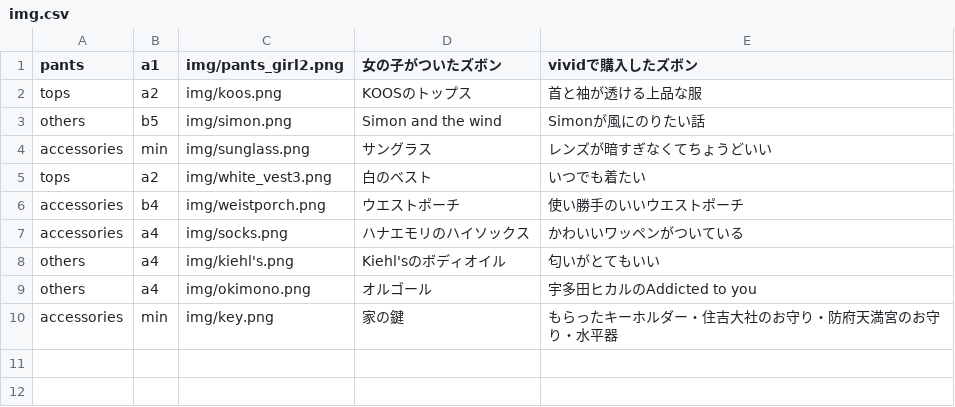
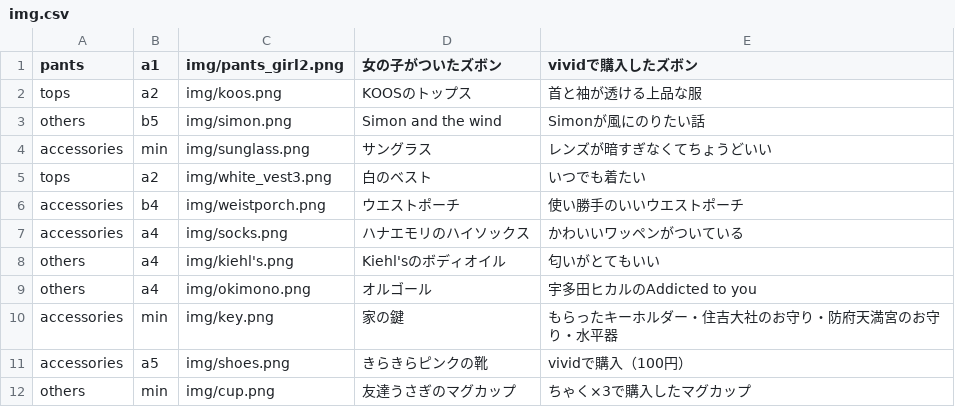
Before and after one commit to akutagawaayumi/img, a CSV file: img.csv, drawn as a sheet; the diff names each change by its address in the sheet, - before the commit and + after, or states it on an @@ line.

Commit message:
Update img.csv

```diff
--- a/img.csv
+++ b/img.csv
+row 11: accessories | a5 | img/shoes.png | きらきらピンクの靴 | vividで購入（100円）
+row 12: others | min | img/cup.png | 友達うさぎのマグカップ | ちゃく×3で購入したマグカップ
```
